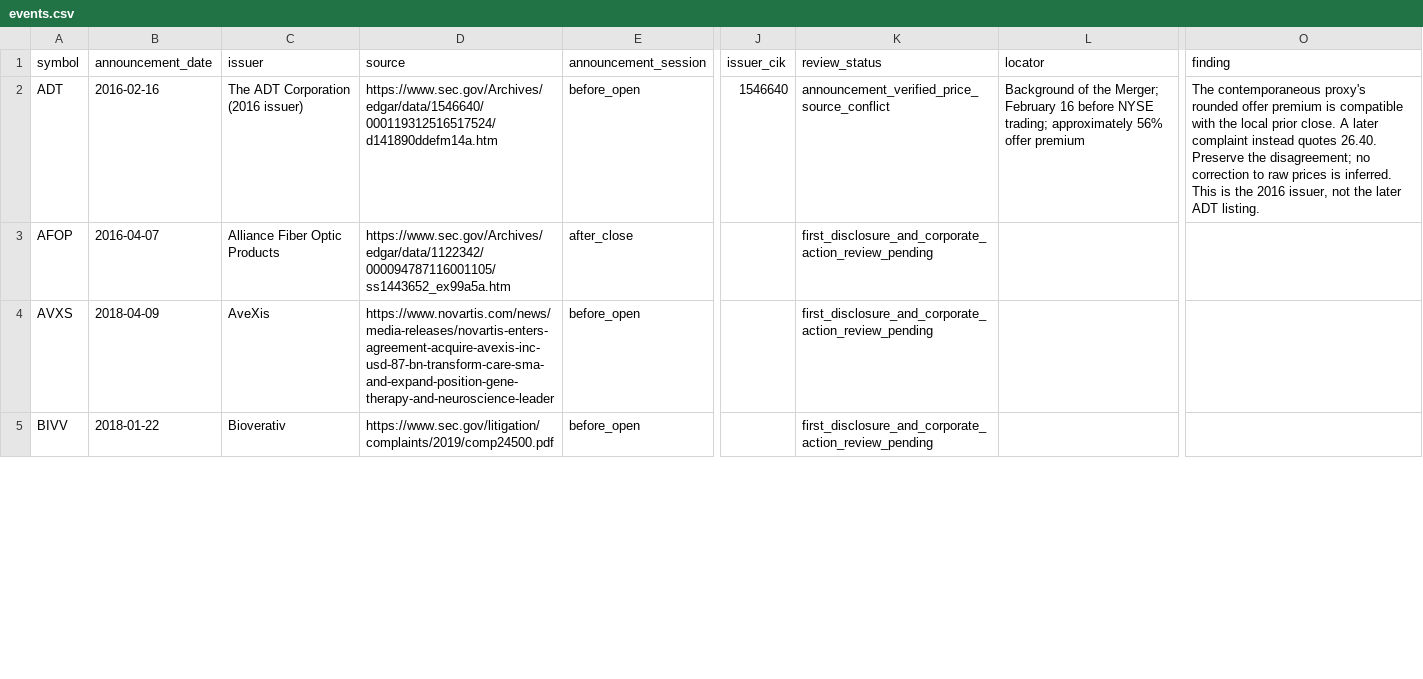
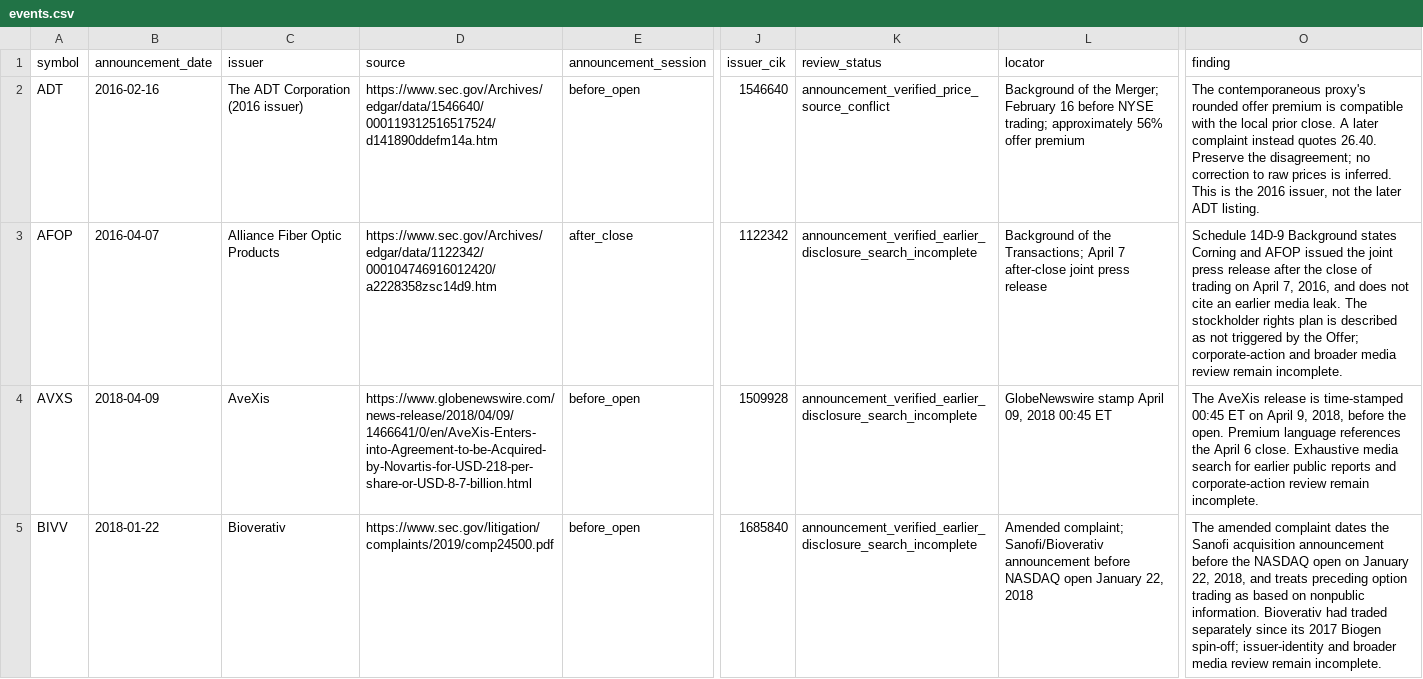
Before and after one commit to histidineARG/insider-option-patterns, a CSV file: results/reviewed_cohort/events.csv, drawn as a sheet; only a part is shown, gaps mark what is left out; the diff covers the shown part only; the diff names each change by its address in the sheet, - before the commit and + after, or states it on an @@ line.

```diff
--- a/results/reviewed_cohort/events.csv
+++ b/results/reviewed_cohort/events.csv
-D3 (source): https://www.sec.gov/Archives/edgar/data/1122342/000094787116001105/ss1443652_ex99a5a.htm
+D3 (source): https://www.sec.gov/Archives/edgar/data/1122342/000104746916012420/a2228358zsc14d9.htm
-J3 (issuer_cik): (empty)
+J3 (issuer_cik): 1122342
-K3:K5 (review_status): first_disclosure_and_corporate_action_review_pending
+K3:K5 (review_status): announcement_verified_earlier_disclosure_search_incomplete
-L3 (locator): (empty)
+L3 (locator): Background of the Transactions; April 7 after-close joint press release
-O3 (finding): (empty)
+O3 (finding): Schedule 14D-9 Background states Corning and AFOP issued the joint press release after the close of trading on April 7, 2016, and does not cite an earlier media leak. The stockholder rights plan is described as not triggered by the Offer; corporate-action and broader media review remain incomplete.
-D4 (source): https://www.novartis.com/news/media-releases/novartis-enters-agreement-acquire-avexis-inc-usd-87-bn-transform-care-sma-and-expand-position-gene-therapy-and-neuroscience-leader
+D4 (source): https://www.globenewswire.com/news-release/2018/04/09/1466641/0/en/AveXis-Enters-into-Agreement-to-be-Acquired-by-Novartis-for-USD-218-per-share-or-USD-8-7-billion.html
-J4 (issuer_cik): (empty)
+J4 (issuer_cik): 1509928
-L4 (locator): (empty)
+L4 (locator): GlobeNewswire stamp April 09, 2018 00:45 ET
-O4 (finding): (empty)
+O4 (finding): The AveXis release is time-stamped 00:45 ET on April 9, 2018, before the open. Premium language references the April 6 close. Exhaustive media search for earlier public reports and corporate-action review remain incomplete.
-J5 (issuer_cik): (empty)
+J5 (issuer_cik): 1685840
-L5 (locator): (empty)
+L5 (locator): Amended complaint; Sanofi/Bioverativ announcement before NASDAQ open January 22, 2018
-O5 (finding): (empty)
+O5 (finding): The amended complaint dates the Sanofi acquisition announcement before the NASDAQ open on January 22, 2018, and treats preceding option trading as based on nonpublic information. Bioverativ had traded separately since its 2017 Biogen spin-off; issuer-identity and broader media review remain incomplete.
```
Also changed, not shown: 57 edited cells elsewhere in this file, 29 other files.
